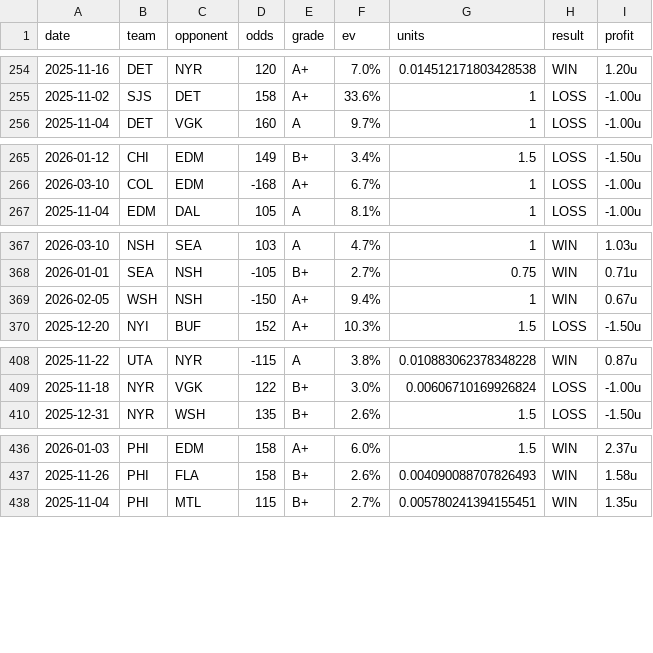
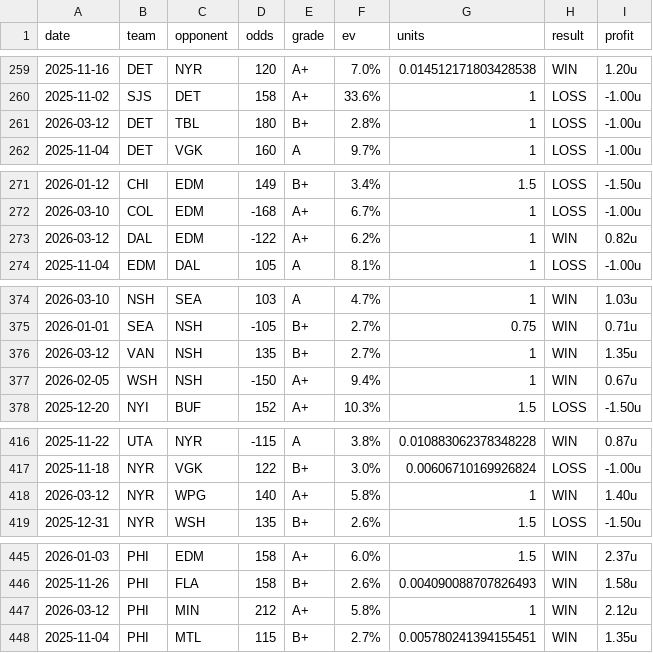
Before and after one commit to dpk1212/nhl-savant, a CSV file: data/nhl-picks-completed.csv, drawn as a sheet; only a part is shown, gaps mark what is left out; the diff covers the shown part only; the diff names each change by its address in the sheet, - before the commit and + after, or states it on an @@ line.

```diff
--- a/data/nhl-picks-completed.csv
+++ b/data/nhl-picks-completed.csv
+row 261: 2026-03-12 | DET | TBL | 180 | B+ | 2.8% | 1 | LOSS | -1.00u
+row 273: 2026-03-12 | DAL | EDM | -122 | A+ | 6.2% | 1 | WIN | 0.82u
+row 376: 2026-03-12 | VAN | NSH | 135 | B+ | 2.7% | 1 | WIN | 1.35u
+row 418: 2026-03-12 | NYR | WPG | 140 | A+ | 5.8% | 1 | WIN | 1.40u
+row 447: 2026-03-12 | PHI | MIN | 212 | A+ | 5.8% | 1 | WIN | 2.12u
```
Also changed, not shown: 7 added rows elsewhere in this file, data/cbb-picks-completed.csv, 9 other files.
